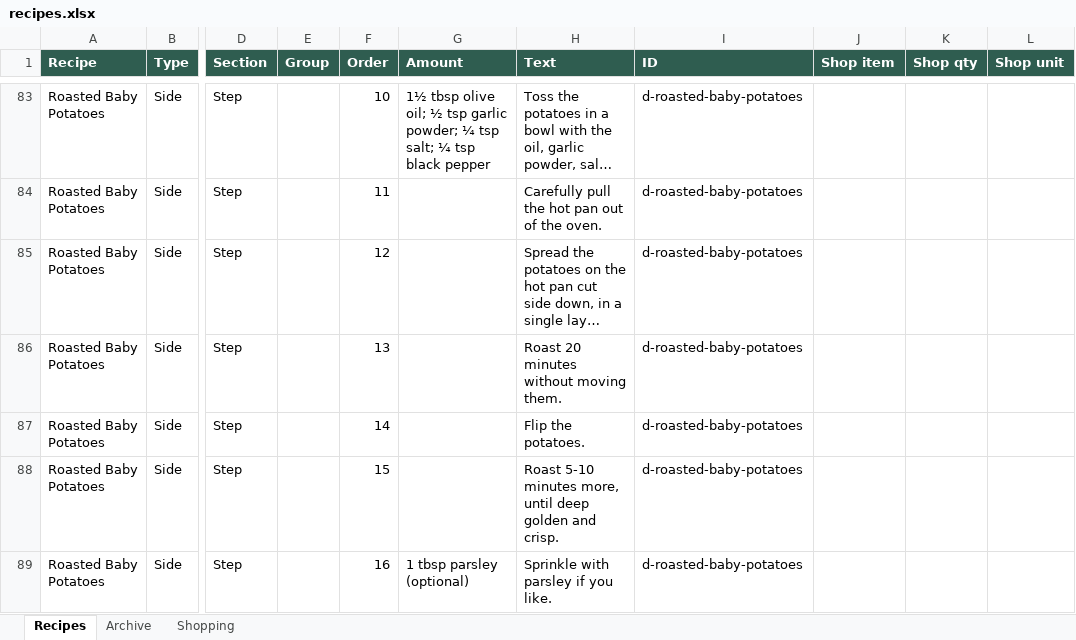
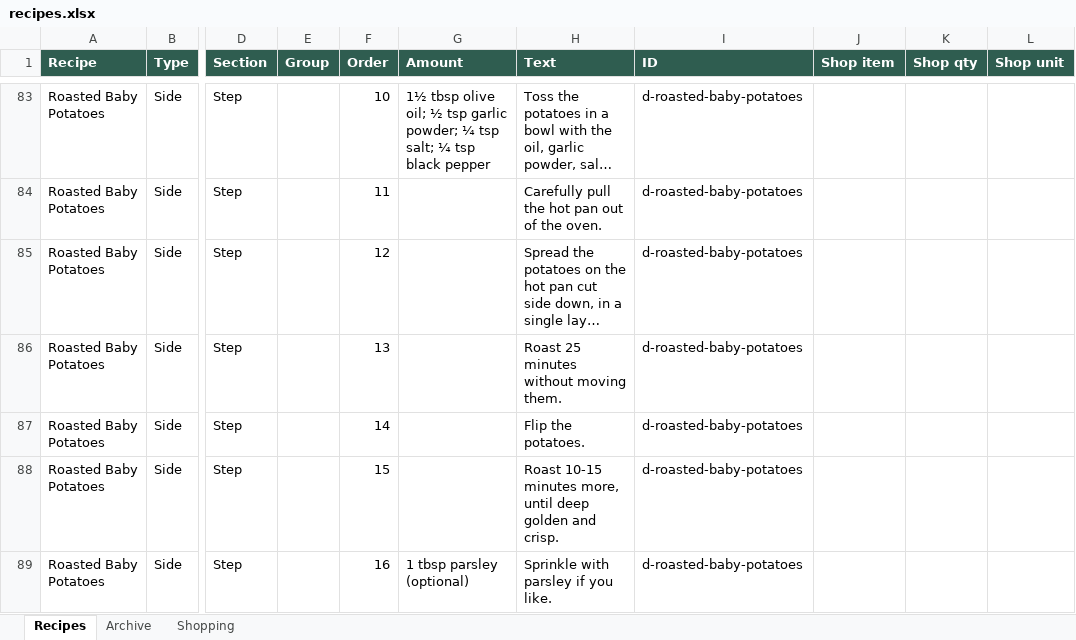
Before and after one commit to entquine/Recipes, an Excel workbook: recipes.xlsx, sheet Recipes, drawn as a sheet; only a part is shown, gaps mark what is left out; long unchanged cells end in …; values as stored, in another font and other column widths than the file's, no borders; the diff covers the shown part only; the diff names each change by its address in the sheet, - before the commit and + after, or states it on an @@ line.

```diff
--- a/recipes.xlsx (sheet Recipes)
+++ b/recipes.xlsx (sheet Recipes)
-H86 (Text): Roast 20 minutes without moving them.
+H86 (Text): Roast 25 minutes without moving them.
-H88 (Text): Roast 5-10 minutes more,…
+H88 (Text): Roast 10-15 minutes more,…
```
Also changed, not shown: 3 edited cells elsewhere in this sheet.
